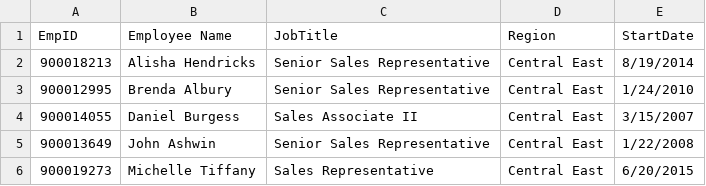
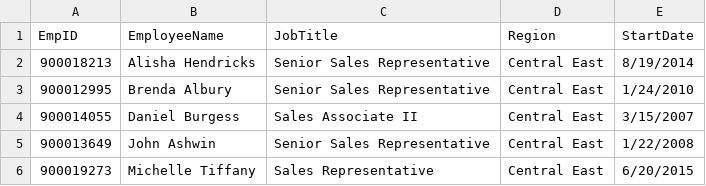
Before and after one commit to LinkedInLearning/advanced-analytics-engineering-real-world-practice-3978192, a CSV file: kineteco_sales_reps.csv, drawn as a sheet; only a part is shown.

```diff
--- a/kineteco_sales_reps.csv
+++ b/kineteco_sales_reps.csv
@@ -1,2 +1,2 @@
-EmpID,Employee Name,JobTitle,Region,StartDate
+EmpID,EmployeeName,JobTitle,Region,StartDate
 900018213,Alisha Hendricks,Senior Sales Representative,Central East,8/19/2014
```
Also changed, not shown: 2 other files.
